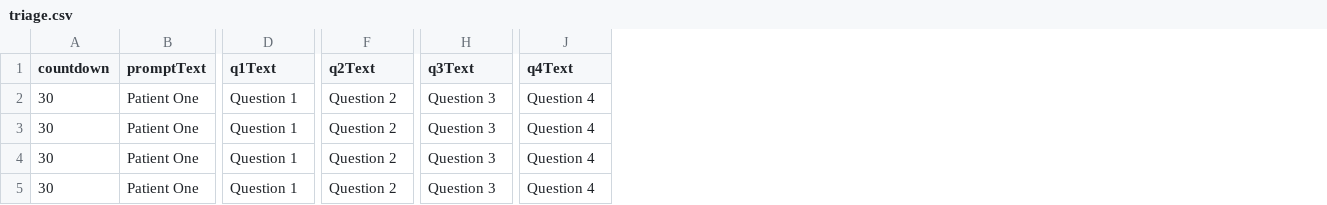
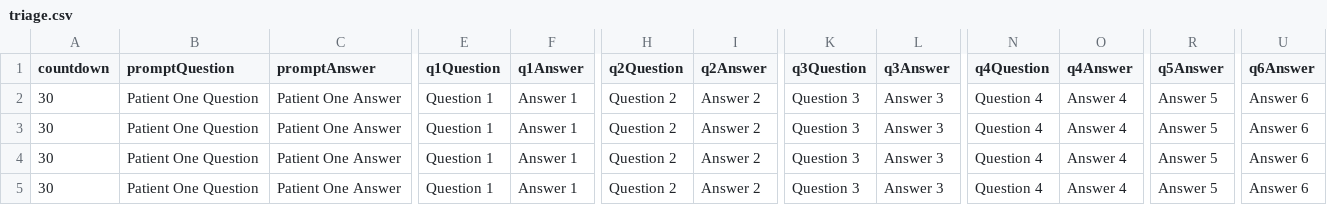
Before and after one commit to ccnmtl/austere-med-interactives, a CSV file: data/triage.csv, drawn as a sheet; only a part is shown, gaps mark what is left out; removed rows and columns are numbered as before the commit, all else as after; the diff covers the shown part only; the diff names each change by its address in the sheet, - before the commit and + after, or states it on an @@ line.

Commit message:
Rough implementation of Triage Sim

```diff
--- a/data/triage.csv
+++ b/data/triage.csv
-column B (promptText), rows 2-5: all Patient One
+column B (promptQuestion), rows 2-5: all Patient One Question
+column C (promptAnswer), rows 2-5: all Patient One Answer
+column F (q1Answer), rows 2-5: all Answer 1
+column I (q2Answer), rows 2-5: all Answer 2
+column L (q3Answer), rows 2-5: all Answer 3
+column O (q4Answer), rows 2-5: all Answer 4
+column R (q5Answer), rows 2-5: all Answer 5
+column U (q6Answer), rows 2-5: all Answer 6
-E1: q1Text
+E1: q1Question
-H1: q2Text
+H1: q2Question
-K1: q3Text
+K1: q3Question
-N1: q4Text
+N1: q4Question
```
Also changed, not shown: 2 edited cells elsewhere in this file, 13 other files.
